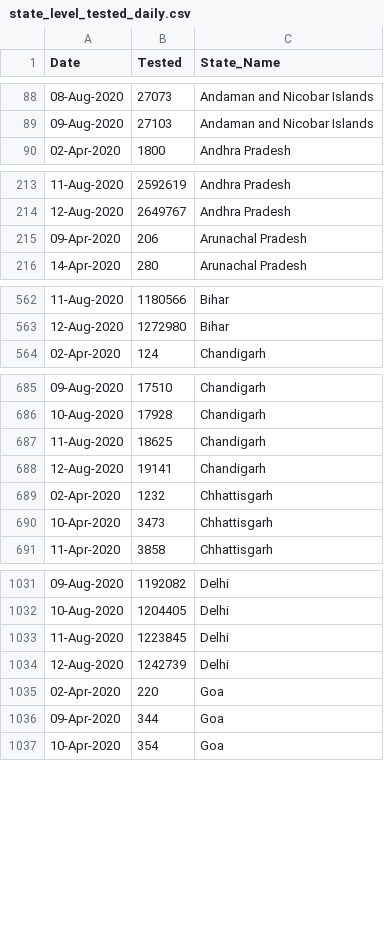
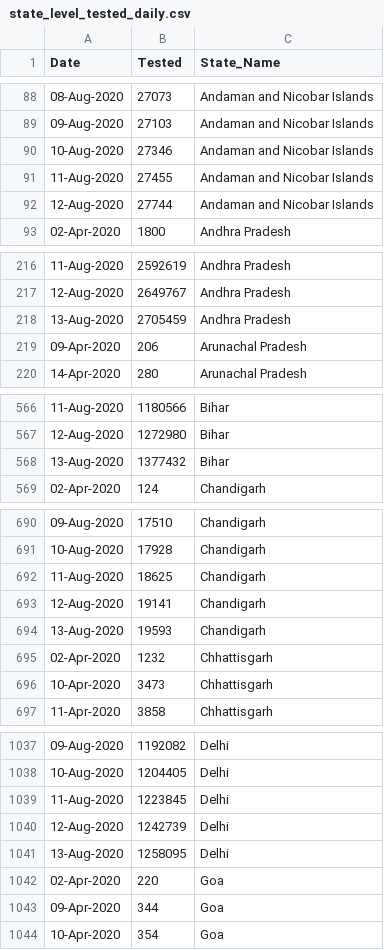
Before and after one commit to rkasale28/Covid-Data-Visualization, a CSV file: state_level_tested_daily.csv, drawn as a sheet; only a part is shown, gaps mark what is left out; the diff covers the shown part only.

Commit message:
Updated Data

```diff
--- a/state_level_tested_daily.csv
+++ b/state_level_tested_daily.csv
@@ -89,2 +89,5 @@ Date,Tested,State_Name
 09-Aug-2020,27103,Andaman and Nicobar Islands
+10-Aug-2020,27346,Andaman and Nicobar Islands
+11-Aug-2020,27455,Andaman and Nicobar Islands
+12-Aug-2020,27744,Andaman and Nicobar Islands
 02-Apr-2020,1800,Andhra Pradesh
@@ -214,2 +217,3 @@ Date,Tested,State_Name
 12-Aug-2020,2649767,Andhra Pradesh
+13-Aug-2020,2705459,Andhra Pradesh
 09-Apr-2020,206,Arunachal Pradesh
@@ -563,2 +567,3 @@ Date,Tested,State_Name
 12-Aug-2020,1272980,Bihar
+13-Aug-2020,1377432,Bihar
 02-Apr-2020,124,Chandigarh
@@ -688,2 +693,3 @@ Date,Tested,State_Name
 12-Aug-2020,19141,Chandigarh
+13-Aug-2020,19593,Chandigarh
 02-Apr-2020,1232,Chhattisgarh
@@ -1034,2 +1040,3 @@ Date,Tested,State_Name
 12-Aug-2020,1242739,Delhi
+13-Aug-2020,1258095,Delhi
 02-Apr-2020,220,Goa
```
Also changed, not shown: 15 added rows and 1 edited cell elsewhere in this file, district_level.csv.
